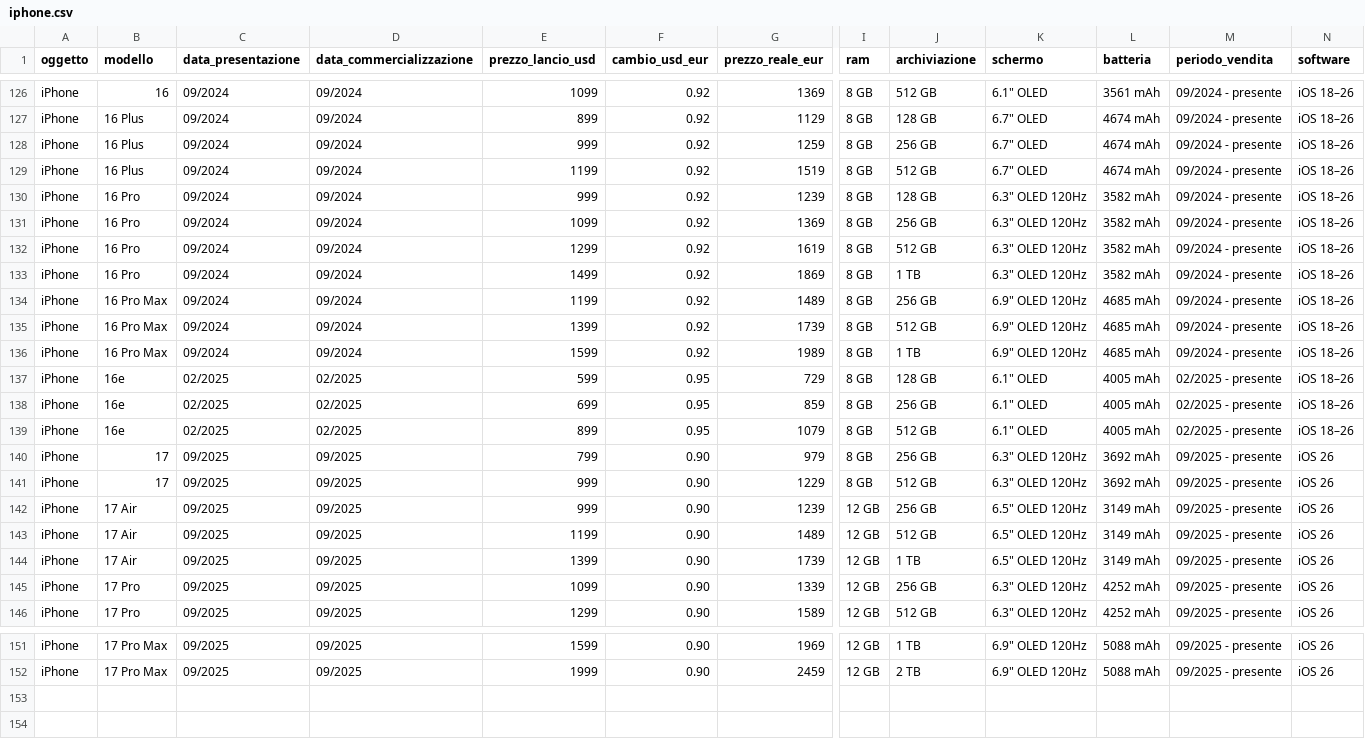
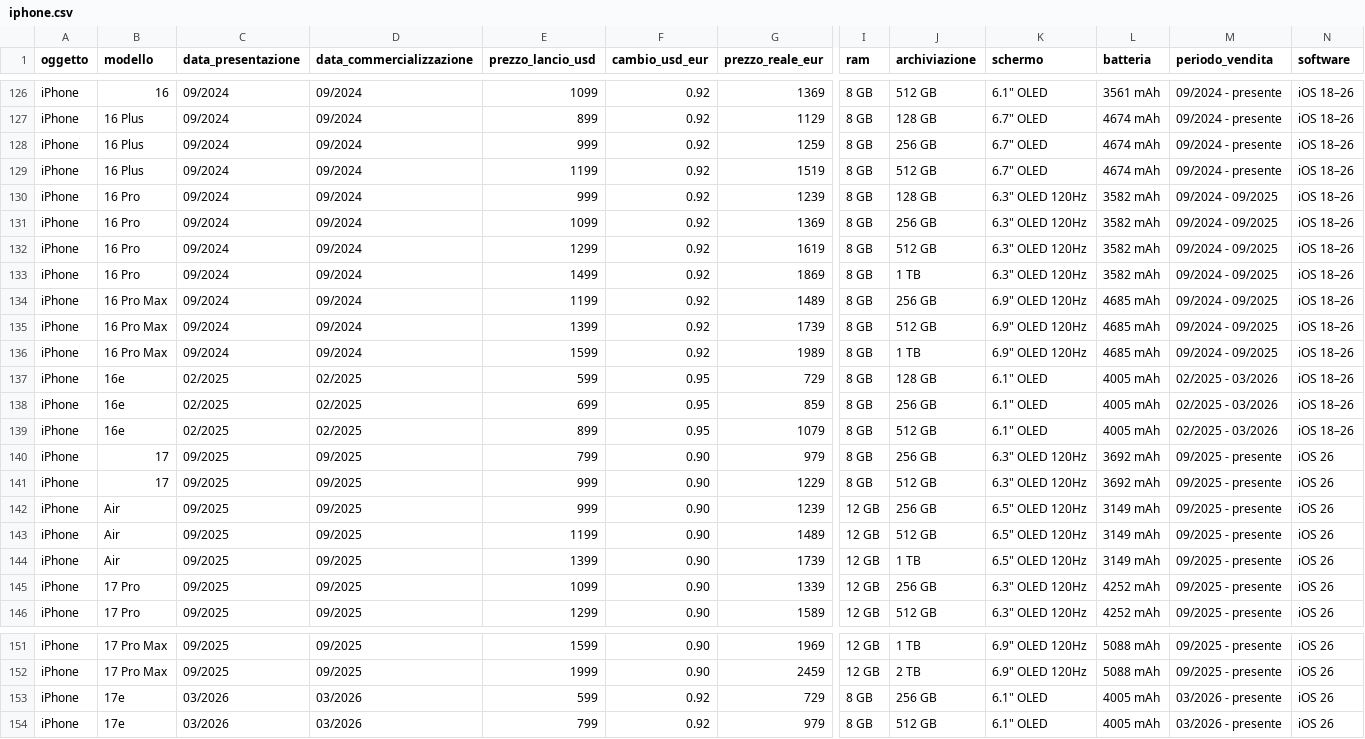
Before and after one commit to LukePalmDev/apple-archive, a CSV file: data/iphone.csv, drawn as a sheet; only a part is shown, gaps mark what is left out; rows hold the shown columns only; the diff covers the shown part only; the diff names each change by its address in the sheet, - before the commit and + after, or states it on an @@ line.

```diff
--- a/data/iphone.csv
+++ b/data/iphone.csv
-M130:M136 (periodo_vendita): 09/2024 - presente
+M130:M136 (periodo_vendita): 09/2024 - 09/2025
-M137:M139 (periodo_vendita): 02/2025 - presente
+M137:M139 (periodo_vendita): 02/2025 - 03/2026
-B142:B144 (modello): 17 Air
+B142:B144 (modello): Air
+row 153: iPhone | 17e | 03/2026 | 03/2026 | 599 | 0.92 | 729 | 8 GB | 256 GB | 6.1" OLED | 4005 mAh | 03/2026 - presente | iOS 26
+row 154: iPhone | 17e | 03/2026 | 03/2026 | 799 | 0.92 | 979 | 8 GB | 512 GB | 6.1" OLED | 4005 mAh | 03/2026 - presente | iOS 26
```
Also changed, not shown: 8 edited cells elsewhere in this file, data/apple-watch.csv, 3 other files.
